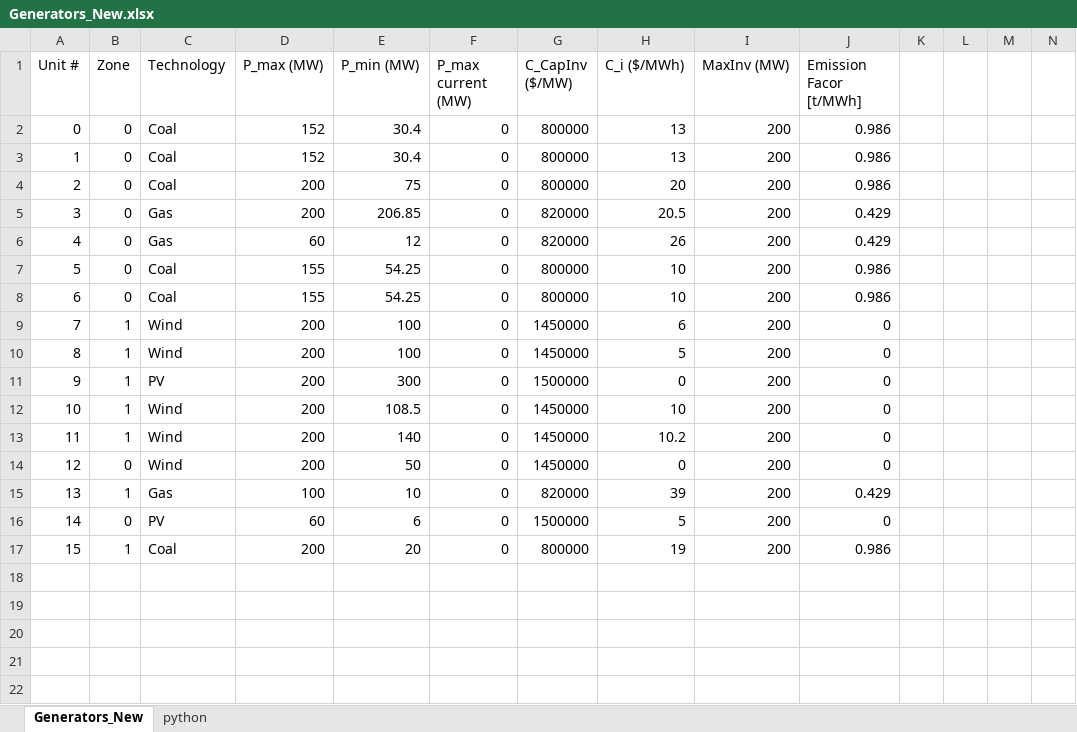
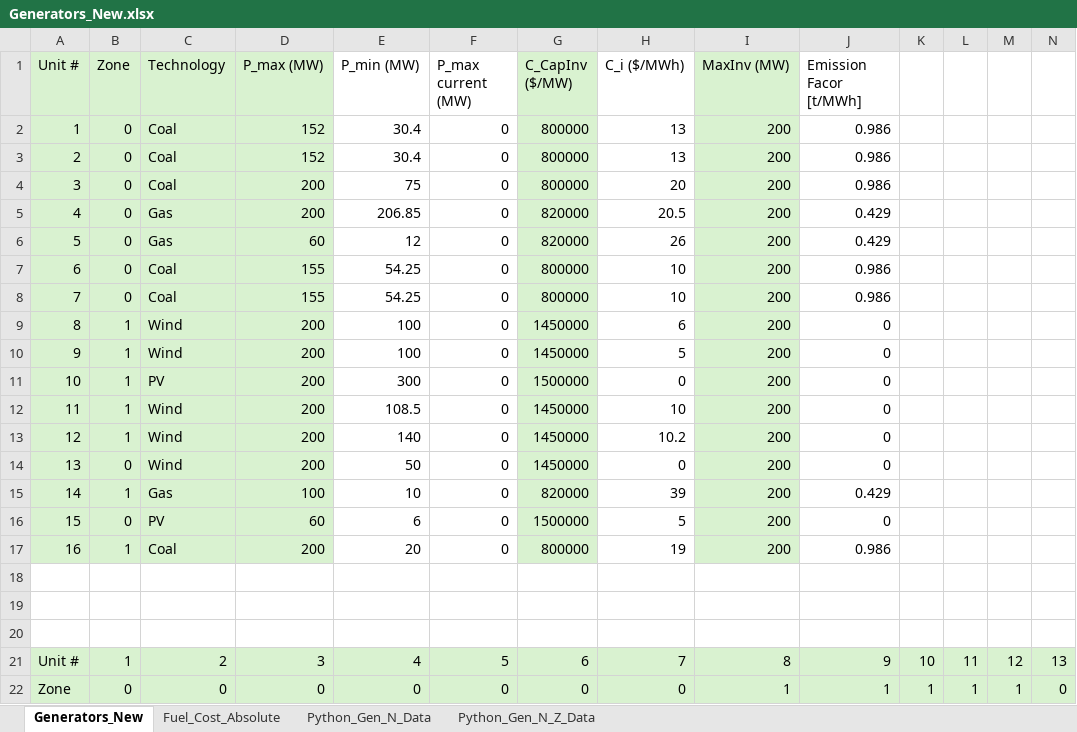
Before and after one commit to bioapfelsaft123/Opti, an Excel workbook: AssignmentV2/Data/Generators_New.xlsx, sheet Generators_New, drawn as a sheet; only a part is shown; values as stored, in another font and other column widths than the file's, no borders; rows hold the shown columns only; the diff names each change by its address in the sheet, - before the commit and + after, or states it on an @@ line.

```diff
--- a/AssignmentV2/Data/Generators_New.xlsx (sheet Generators_New)
+++ b/AssignmentV2/Data/Generators_New.xlsx (sheet Generators_New)
-sheet tab: python
+sheet tab: Python_Gen_N_Data
+sheet tab: Fuel_Cost_Absolute
+sheet tab: Python_Gen_N_Z_Data
-A1:D17 fill: none
+A1:D17 fill: #D9F2D0
-G1:G17 fill: none
+G1:G17 fill: #D9F2D0
-I1:I17 fill: none
+I1:I17 fill: #D9F2D0
@@ column A (Unit #) renumbered between rows 2 and 17 @@
+row 18: (empty)
+row 19: (empty)
+row 20: (empty)
+row 21: Unit # | 1 | 2 | 3 | 4 | 5 | 6 | 7 | 8 | 9 | 10 | 11 | 12 | 13
+row 22: Zone | 0 | 0 | 0 | 0 | 0 | 0 | 0 | 1 | 1 | 1 | 1 | 1 | 0
```
Also changed, not shown: sheet Python_Gen_N_Data, AssignmentV2/Data/Generators_Existing.xlsx, 11 other files.
